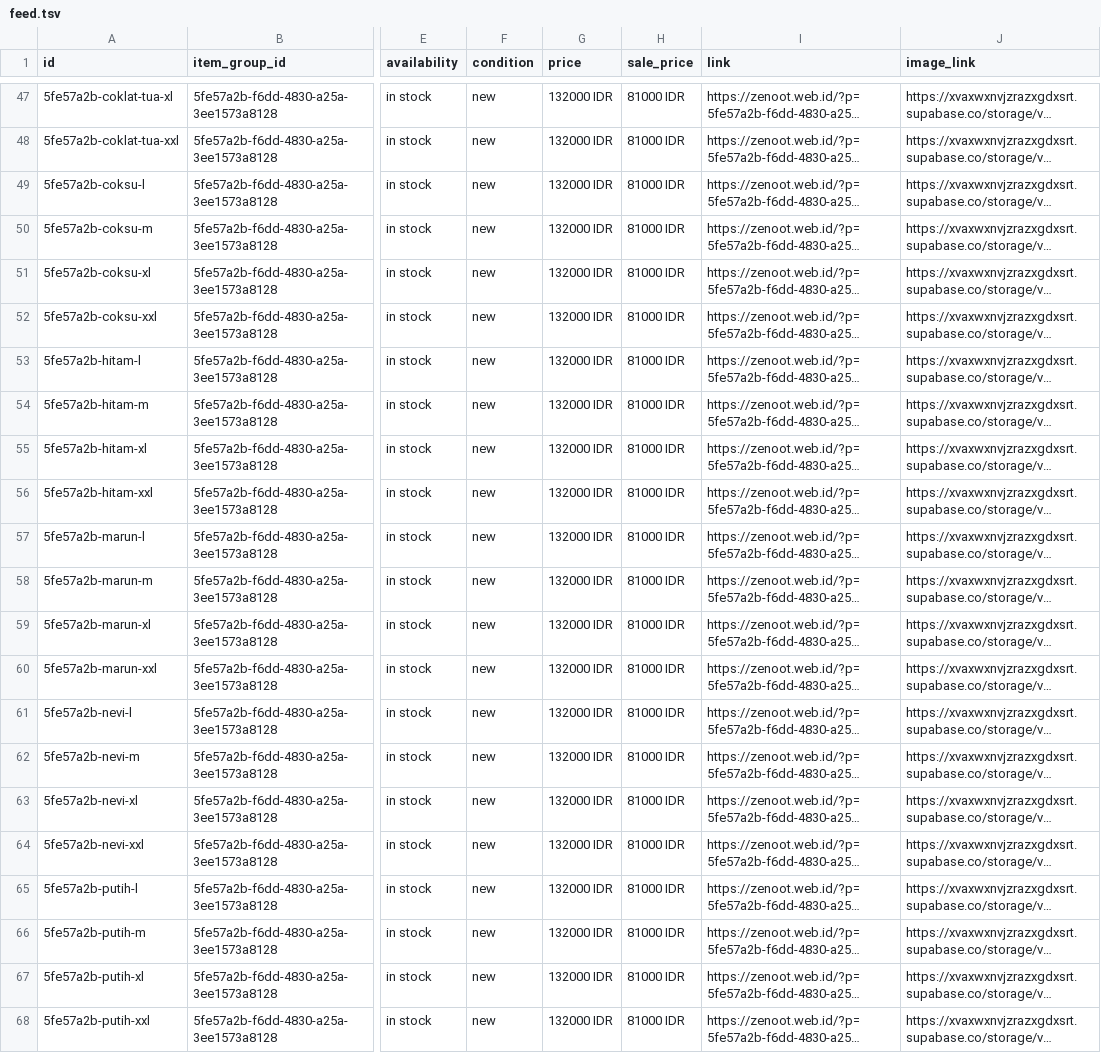
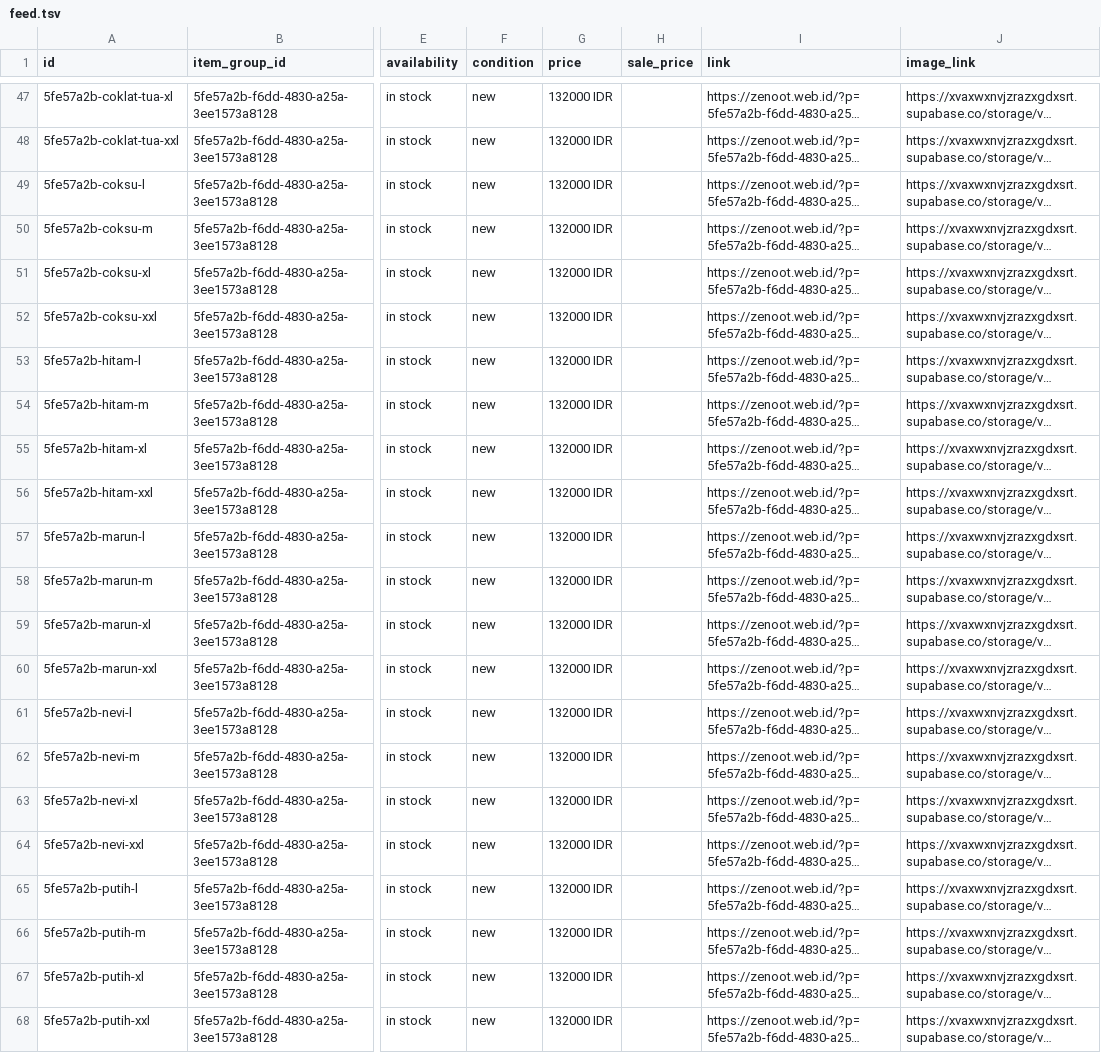
Before and after one commit to zenoot89/zenot-shop, a TSV file: feed.tsv, drawn as a sheet; only a part is shown, gaps mark what is left out; long unchanged cells end in …; the diff covers the shown part only; the diff names each change by its address in the sheet, - before the commit and + after, or states it on an @@ line.

```diff
--- a/feed.tsv
+++ b/feed.tsv
-H47:H68 (sale_price): 81000 IDR
+H47:H68 (sale_price): (empty)
```
Also changed, not shown: 30 edited cells elsewhere in this file, 1 other file.
